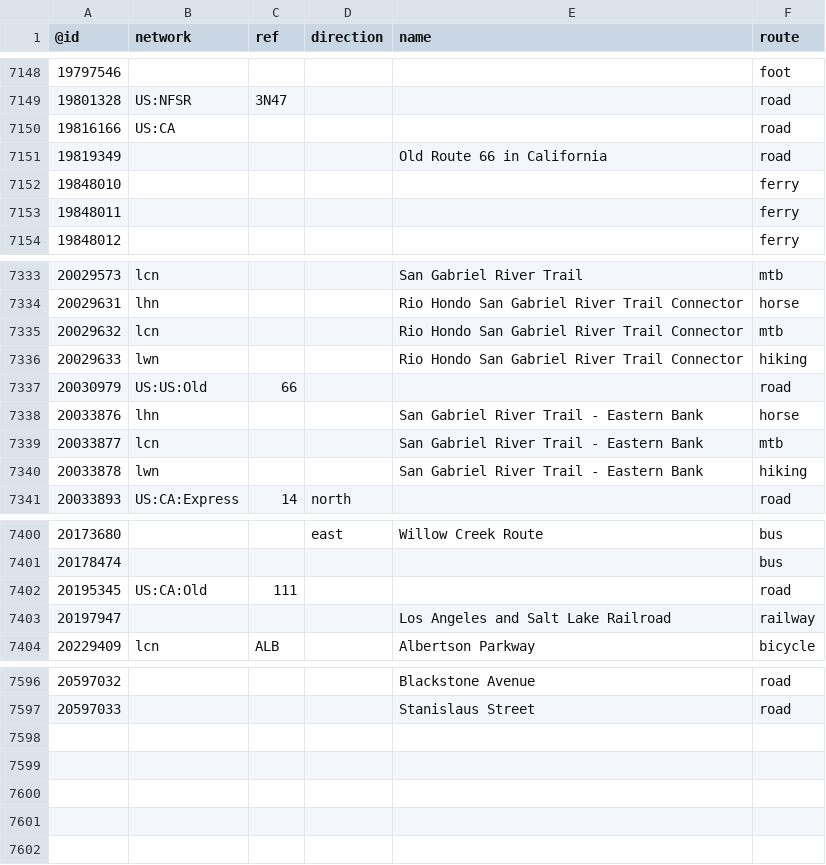
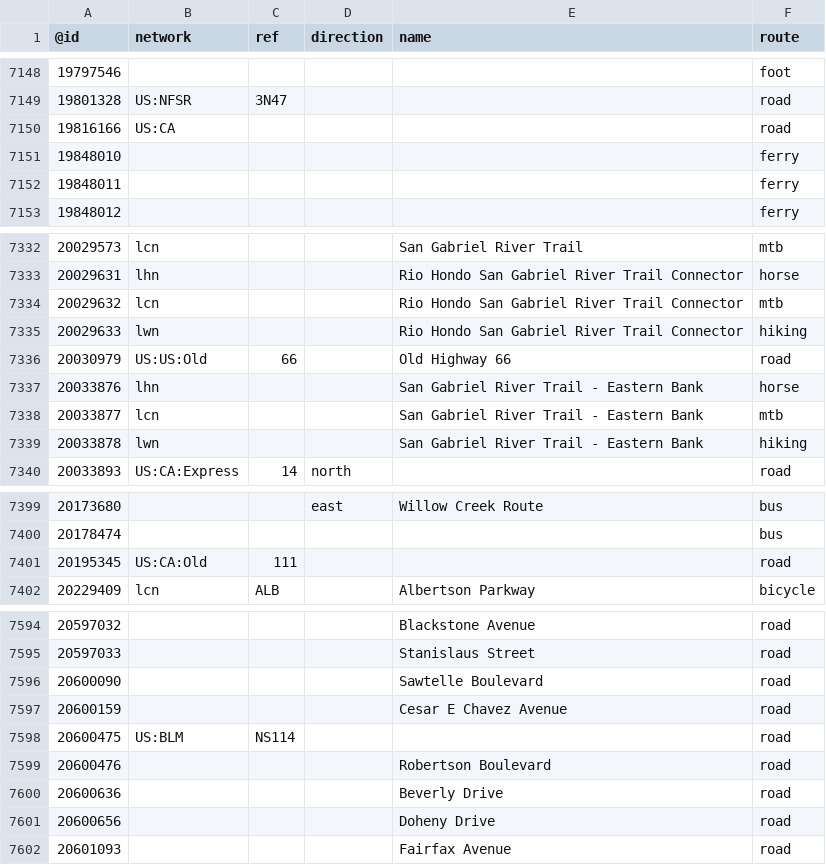
Before and after one commit to nickrsan/osm-us-route-relation-changes, a TSV file: tsv/routes_US-CA.tsv, drawn as a sheet; only a part is shown, gaps mark what is left out.

```diff
--- a/tsv/routes_US-CA.tsv
+++ b/tsv/routes_US-CA.tsv
@@ -7150,3 +7150,2 @@
 19816166	US:CA				road
-19819349				Old Route 66 in California	road
 19848010					ferry
@@ -7336,3 +7335,3 @@
 20029633	lwn			Rio Hondo San Gabriel River Trail Connector	hiking
-20030979	US:US:Old	66			road
+20030979	US:US:Old	66		Old Highway 66	road
 20033876	lhn			San Gabriel River Trail - Eastern Bank	horse
@@ -7402,3 +7401,2 @@
 20195345	US:CA:Old	111			road
-20197947				Los Angeles and Salt Lake Railroad	railway
 20229409	lcn	ALB		Albertson Parkway	bicycle
@@ -7597 +7595,8 @@
 20597033				Stanislaus Street	road
+20600090				Sawtelle Boulevard	road
+20600159				Cesar E Chavez Avenue	road
+20600475	US:BLM	NS114			road
+20600476				Robertson Boulevard	road
+20600636				Beverly Drive	road
+20600656				Doheny Drive	road
+20601093				Fairfax Avenue	road
```
Also changed, not shown: tsv/routes_US-AZ.tsv, tsv/routes_US-NY.tsv.
